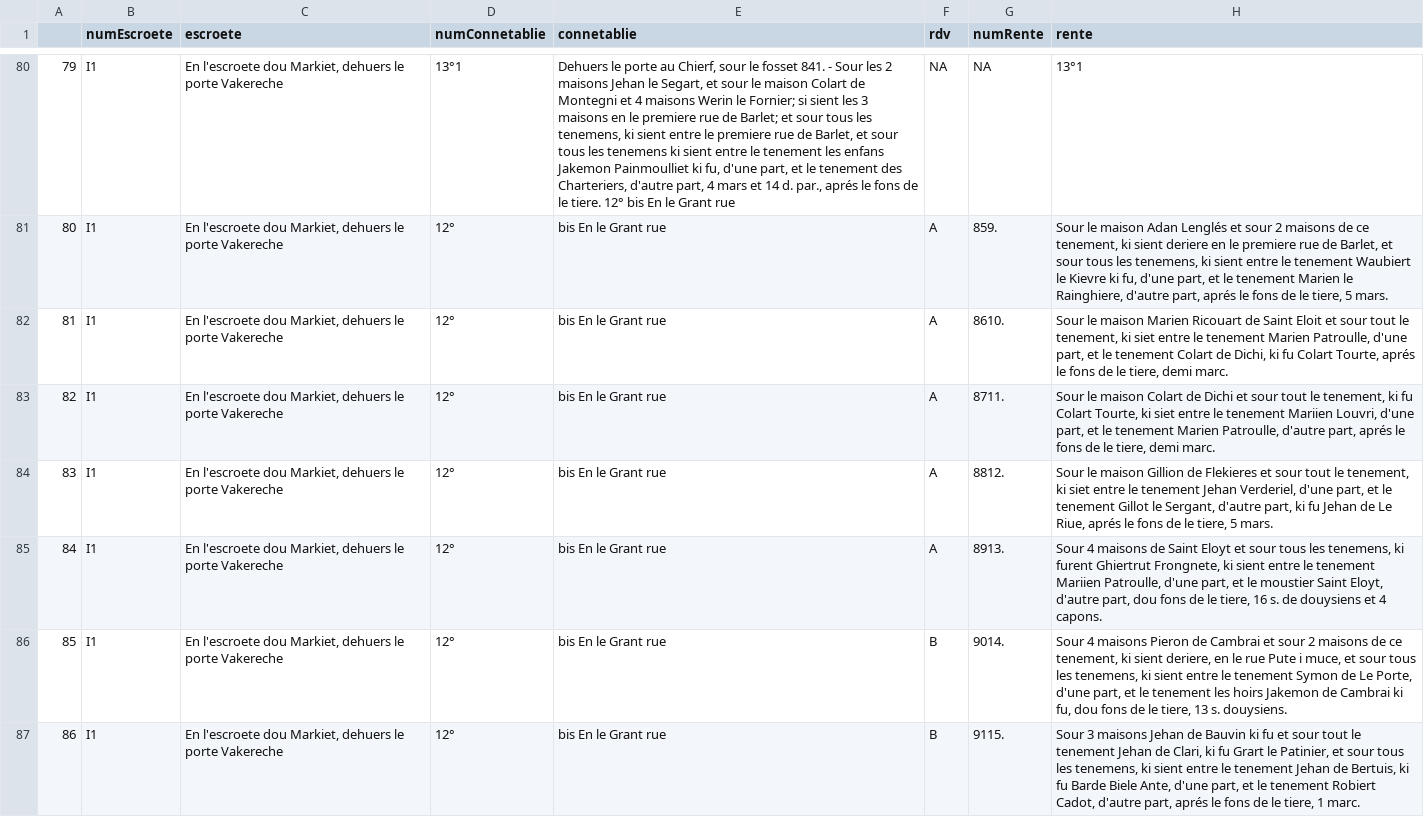
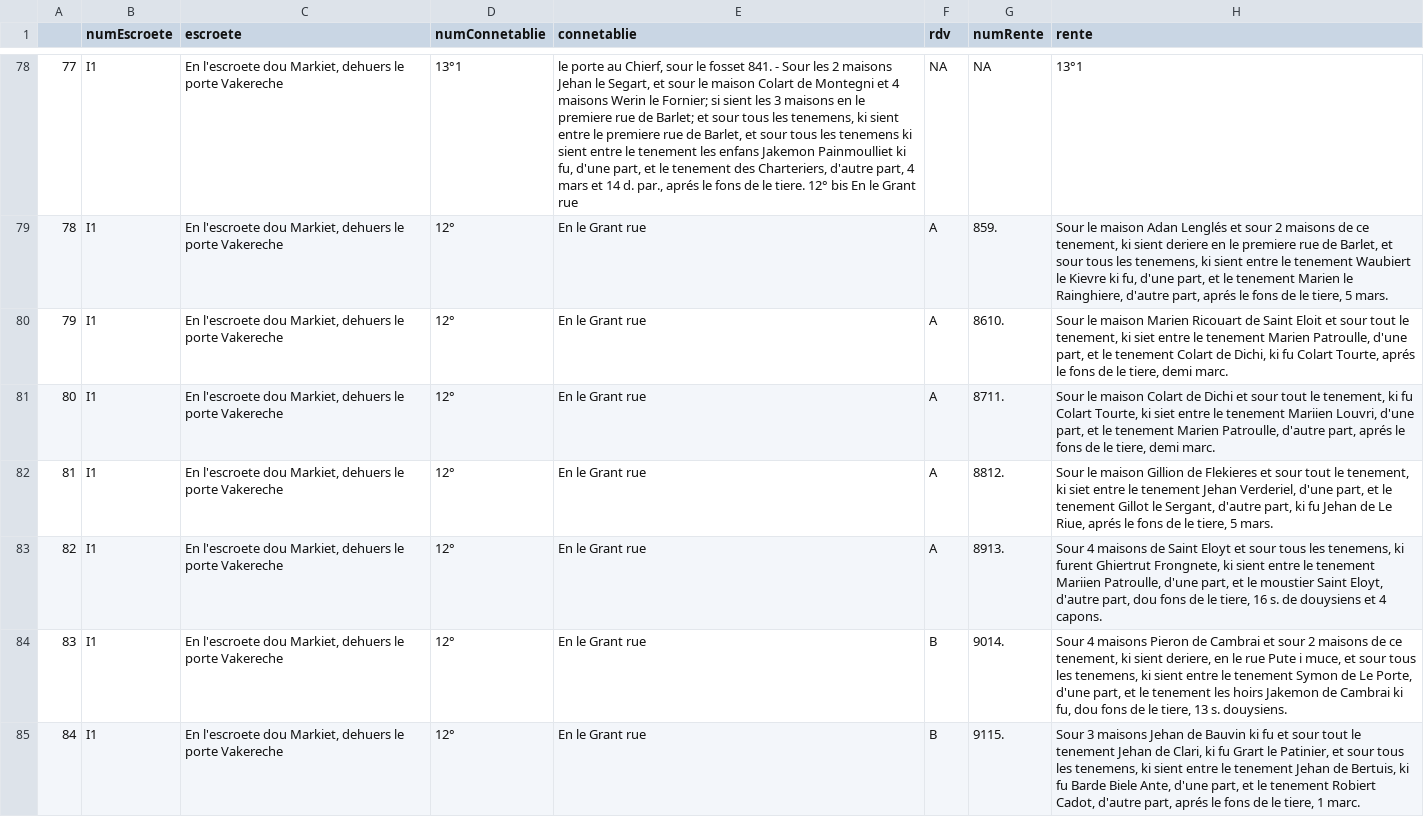
Before and after one commit to SelimBenIsmail/NLPJeanDeFrance, a CSV file: Export/df_main.csv, drawn as a sheet; only a part is shown, gaps mark what is left out; addresses are those after the commit; the diff covers the shown part only; the diff names each change by its address in the sheet, - before the commit and + after, or states it on an @@ line.

Commit message:
fix bug when numero de connetablie has a bis

```diff
--- a/Export/df_main.csv
+++ b/Export/df_main.csv
@@ column A renumbered from row 43 down @@
-E78 (connetablie): Dehuers le porte…
+E78 (connetablie): le porte…
-E79:E85 (connetablie): bis En le Grant rue
+E79:E85 (connetablie): En le Grant rue
```
Also changed, not shown: 2 removed rows and 80 edited cells elsewhere in this file, Export/df_connetablies.csv, Export/df_rentes.csv, 2 other files.
